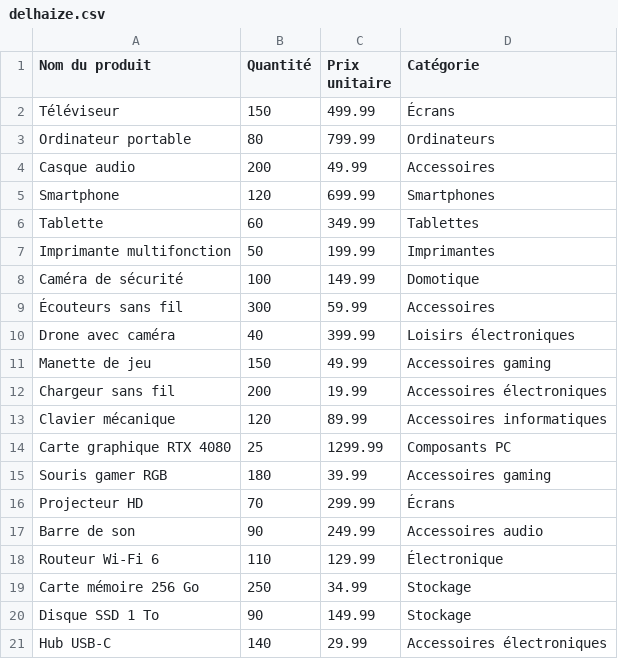
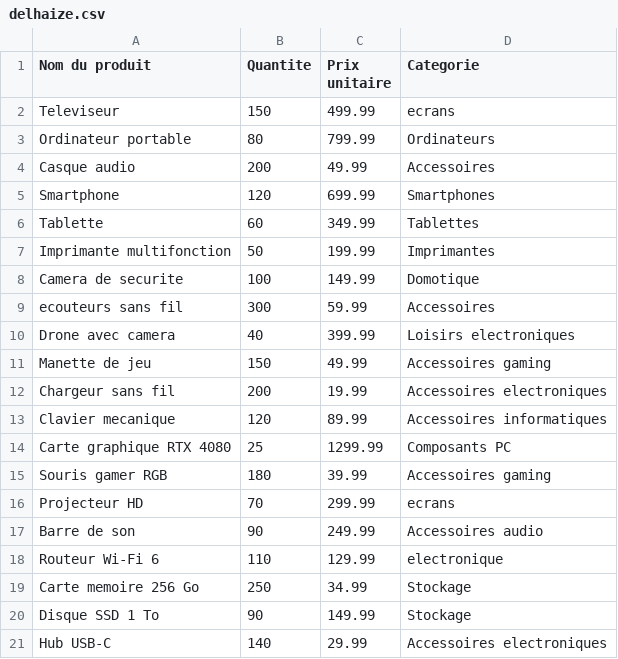
Before and after one commit to Akanaifu/script_perso, a CSV file: stockDB/delhaize.csv, drawn as a sheet.

```diff
--- a/stockDB/delhaize.csv
+++ b/stockDB/delhaize.csv
@@ -1,3 +1,3 @@
-Nom du produit,Quantité,Prix unitaire,Catégorie
-Téléviseur,150,499.99,Écrans
+Nom du produit,Quantite,Prix unitaire,Categorie
+Televiseur,150,499.99,ecrans
 Ordinateur portable,80,799.99,Ordinateurs
@@ -7,15 +7,15 @@ Tablette,60,349.99,Tablettes
 Imprimante multifonction,50,199.99,Imprimantes
-Caméra de sécurité,100,149.99,Domotique
-Écouteurs sans fil,300,59.99,Accessoires
-Drone avec caméra,40,399.99,Loisirs électroniques
+Camera de securite,100,149.99,Domotique
+ecouteurs sans fil,300,59.99,Accessoires
+Drone avec camera,40,399.99,Loisirs electroniques
 Manette de jeu,150,49.99,Accessoires gaming
-Chargeur sans fil,200,19.99,Accessoires électroniques
-Clavier mécanique,120,89.99,Accessoires informatiques
+Chargeur sans fil,200,19.99,Accessoires electroniques
+Clavier mecanique,120,89.99,Accessoires informatiques
 Carte graphique RTX 4080,25,1299.99,Composants PC
 Souris gamer RGB,180,39.99,Accessoires gaming
-Projecteur HD,70,299.99,Écrans
+Projecteur HD,70,299.99,ecrans
 Barre de son,90,249.99,Accessoires audio
-Routeur Wi-Fi 6,110,129.99,Électronique
-Carte mémoire 256 Go,250,34.99,Stockage
+Routeur Wi-Fi 6,110,129.99,electronique
+Carte memoire 256 Go,250,34.99,Stockage
 Disque SSD 1 To,90,149.99,Stockage
-Hub USB-C,140,29.99,Accessoires électroniques
+Hub USB-C,140,29.99,Accessoires electroniques
```
Also changed, not shown: stockDB/aldi.csv, stockDB/carrefour.csv, 4 other files.
